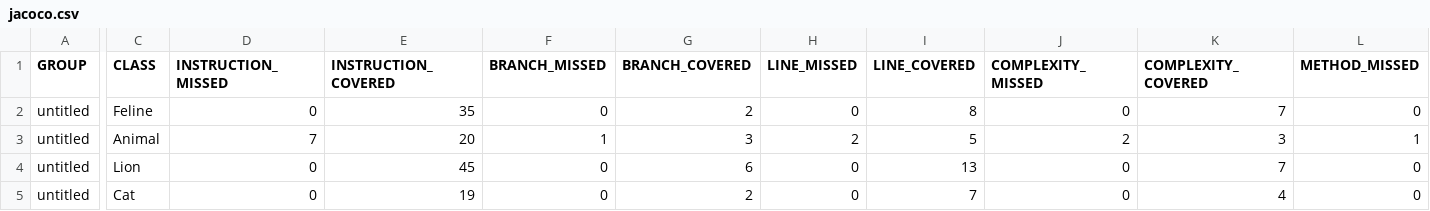
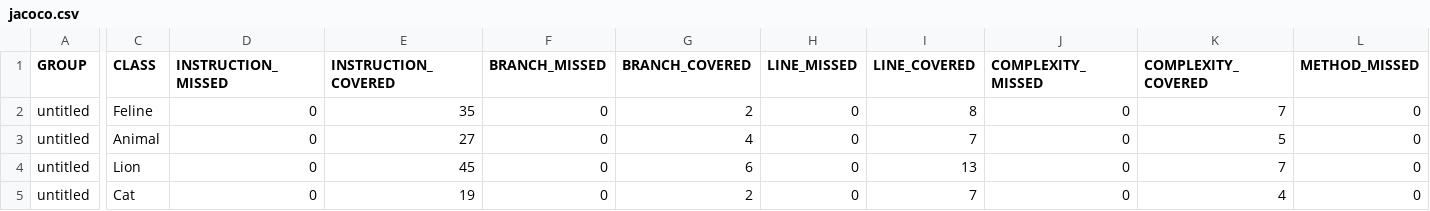
Before and after one commit to Katerina-Matveeva/qa_java, a CSV file: target/site/jacoco/jacoco.csv, drawn as a sheet; only a part is shown, gaps mark what is left out; the diff covers the shown part only; the diff names each change by its address in the sheet, - before the commit and + after, or states it on an @@ line.

Commit message:
add jacoco report

```diff
--- a/target/site/jacoco/jacoco.csv
+++ b/target/site/jacoco/jacoco.csv
-D3 (INSTRUCTION_MISSED): 7
+D3 (INSTRUCTION_MISSED): 0
-E3 (INSTRUCTION_COVERED): 20
+E3 (INSTRUCTION_COVERED): 27
-F3 (BRANCH_MISSED): 1
+F3 (BRANCH_MISSED): 0
-G3 (BRANCH_COVERED): 3
+G3 (BRANCH_COVERED): 4
-H3 (LINE_MISSED): 2
+H3 (LINE_MISSED): 0
-I3 (LINE_COVERED): 5
+I3 (LINE_COVERED): 7
-J3 (COMPLEXITY_MISSED): 2
+J3 (COMPLEXITY_MISSED): 0
-K3 (COMPLEXITY_COVERED): 3
+K3 (COMPLEXITY_COVERED): 5
-L3 (METHOD_MISSED): 1
+L3 (METHOD_MISSED): 0
```
Also changed, not shown: 1 edited cell elsewhere in this file, 7 other files.
